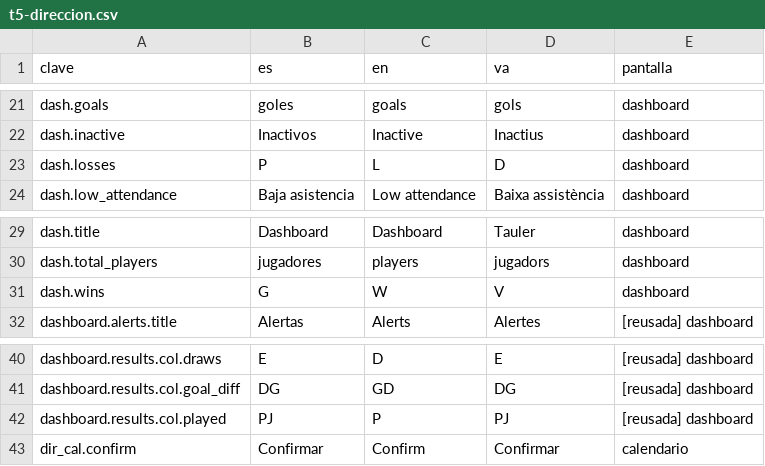
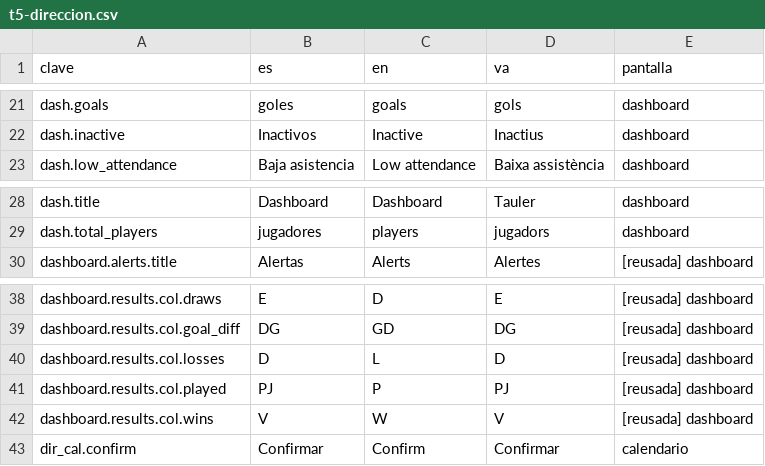
Before and after one commit to CognixLabs-MisterFC/MisterFC, a CSV file: docs/i18n/t5-direccion.csv, drawn as a sheet; only a part is shown, gaps mark what is left out.

```diff
--- a/docs/i18n/t5-direccion.csv
+++ b/docs/i18n/t5-direccion.csv
@@ -22,3 +22,2 @@ dash.goals,goles,goals,gols,dashboard
 dash.inactive,Inactivos,Inactive,Inactius,dashboard
-dash.losses,P,L,D,dashboard
 dash.low_attendance,Baja asistencia,Low attendance,Baixa assistència,dashboard
@@ -30,3 +29,2 @@ dash.title,Dashboard,Dashboard,Tauler,dashboard
 dash.total_players,jugadores,players,jugadors,dashboard
-dash.wins,G,W,V,dashboard
 dashboard.alerts.title,Alertas,Alerts,Alertes,[reusada] dashboard
@@ -41,3 +39,5 @@ dashboard.results.col.draws,E,D,E,[reusada] dashboard
 dashboard.results.col.goal_diff,DG,GD,DG,[reusada] dashboard
+dashboard.results.col.losses,D,L,D,[reusada] dashboard
 dashboard.results.col.played,PJ,P,PJ,[reusada] dashboard
+dashboard.results.col.wins,V,W,V,[reusada] dashboard
 dir_cal.confirm,Confirmar,Confirm,Confirmar,calendario
```
Also changed, not shown: 4 other files.
